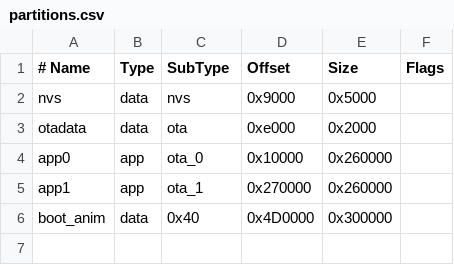
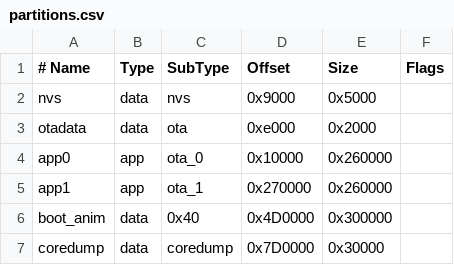
Before and after one commit to Wchun77/ESDeck, a CSV file: partitions.csv, drawn as a sheet; the diff names each change by its address in the sheet, - before the commit and + after, or states it on an @@ line.

```diff
--- a/partitions.csv
+++ b/partitions.csv
+row 7: coredump | data | coredump | 0x7D0000 | 0x30000
```
Also changed, not shown: 8 other files.
